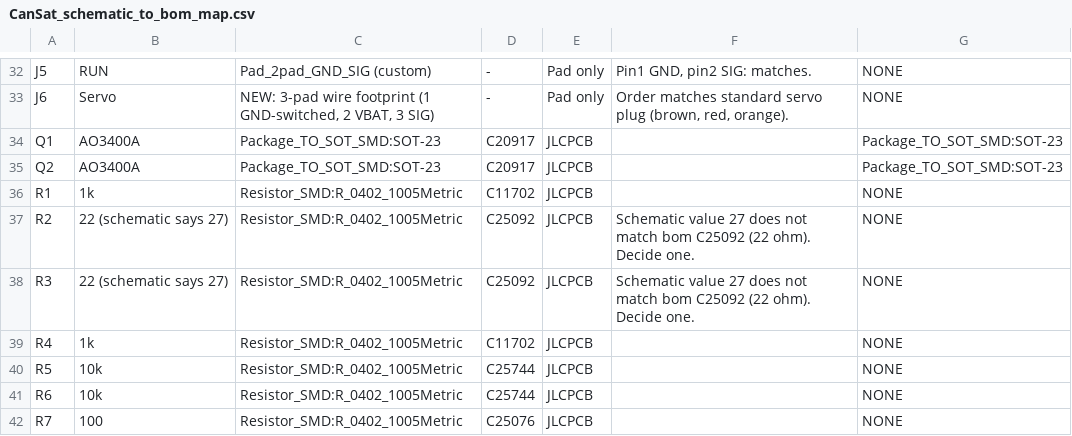
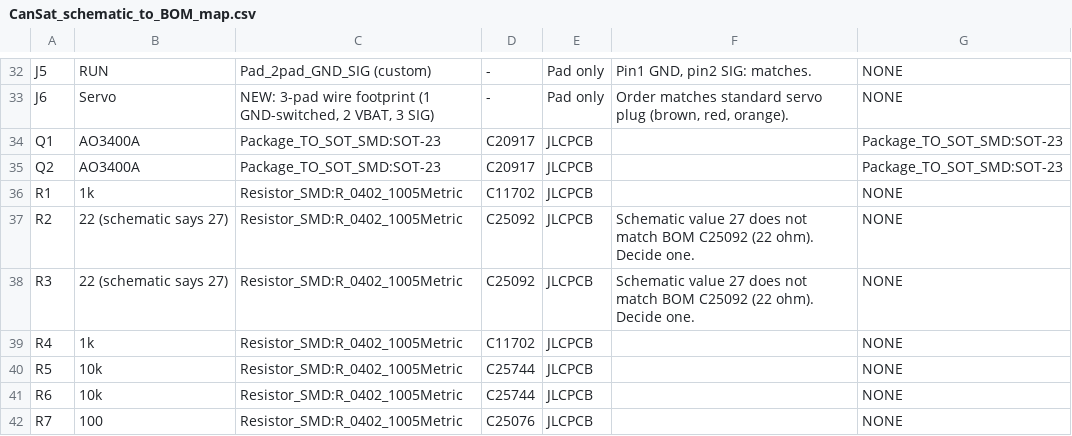
Before and after one commit to huzi-ctrl/Verticality, a CSV file: CanSat_schematic_to_BOM_map.csv (was CanSat_schematic_to_bom_map.csv), drawn as a sheet; only a part is shown, gaps mark what is left out; the diff covers the shown part only.

Commit message:
revert renaming of other BOM files (CanSat_schematic_to_BOM_map.csv and CanSat_BOM_verified_direct_links_2)

```diff
--- a/CanSat_schematic_to_bom_map.csv
+++ b/CanSat_schematic_to_BOM_map.csv
@@ -36,4 +36,4 @@ Q2,AO3400A,Package_TO_SOT_SMD:SOT-23,C20917,JLCPCB,,Package_TO_SOT_SMD:SOT-23
 R1,1k,Resistor_SMD:R_0402_1005Metric,C11702,JLCPCB,,NONE
-R2,22 (schematic says 27),Resistor_SMD:R_0402_1005Metric,C25092,JLCPCB,Schematic value 27 does not match bom C25092 (22 ohm). Decide one.,NONE
-R3,22 (schematic says 27),Resistor_SMD:R_0402_1005Metric,C25092,JLCPCB,Schematic value 27 does not match bom C25092 (22 ohm). Decide one.,NONE
+R2,22 (schematic says 27),Resistor_SMD:R_0402_1005Metric,C25092,JLCPCB,Schematic value 27 does not match BOM C25092 (22 ohm). Decide one.,NONE
+R3,22 (schematic says 27),Resistor_SMD:R_0402_1005Metric,C25092,JLCPCB,Schematic value 27 does not match BOM C25092 (22 ohm). Decide one.,NONE
 R4,1k,Resistor_SMD:R_0402_1005Metric,C11702,JLCPCB,,NONE
```
Also changed, not shown: 10 edited cells elsewhere in this file, 2 other files.
